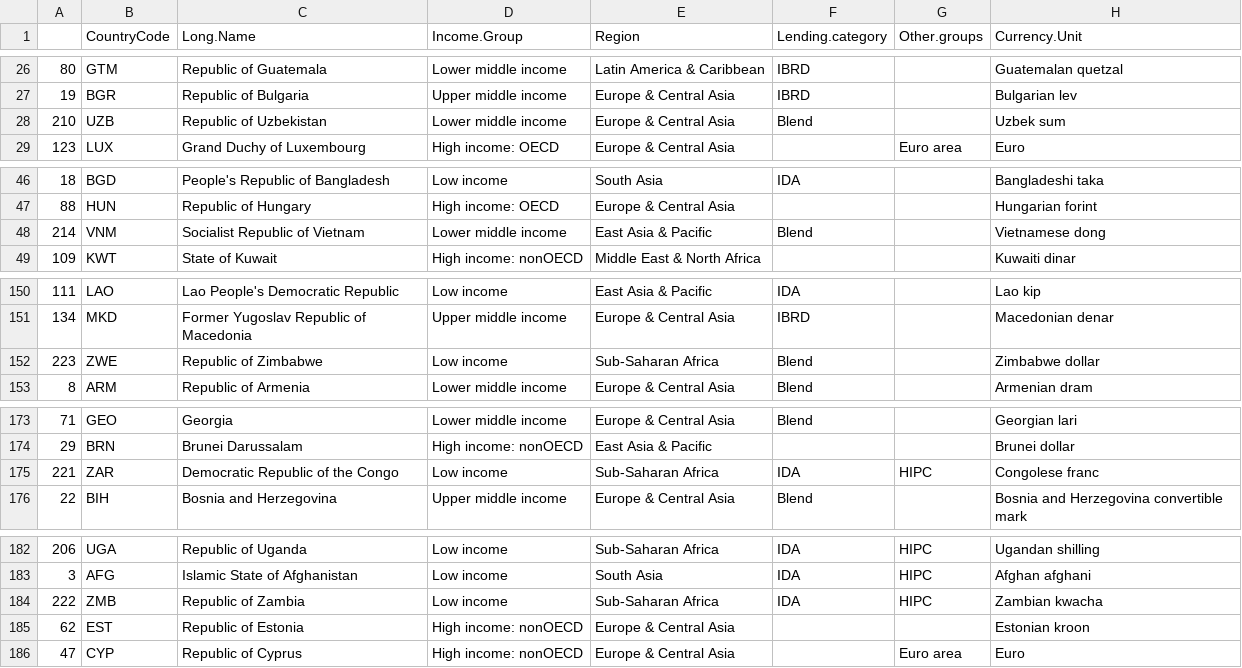
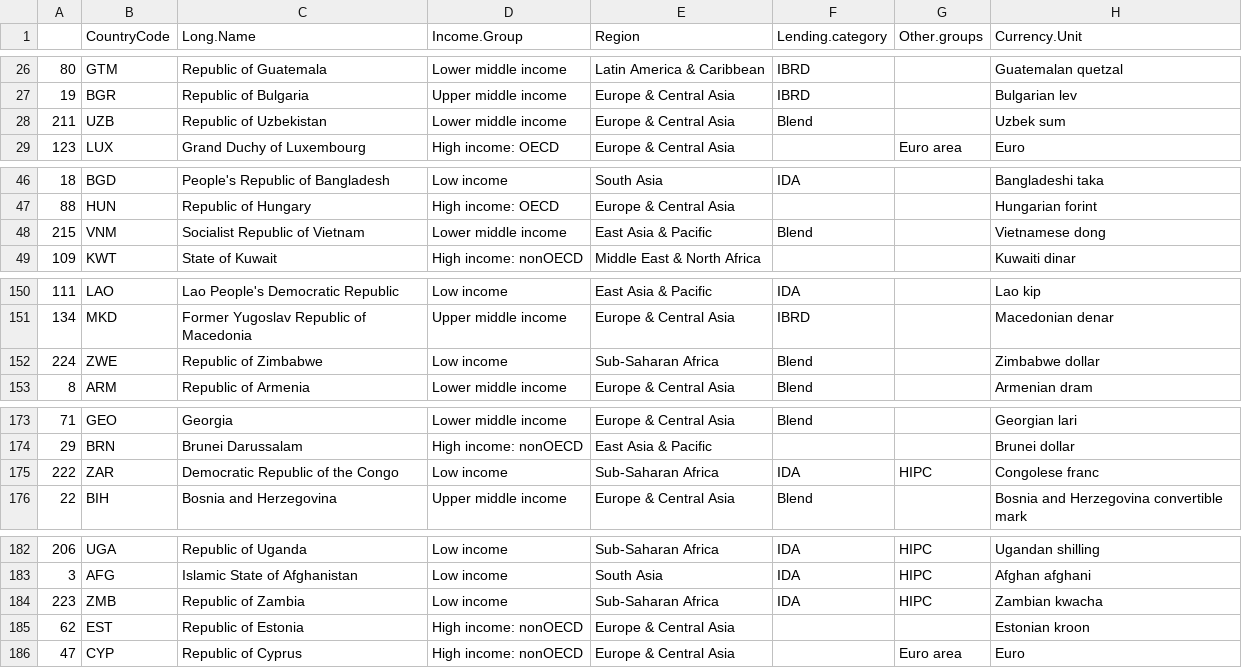
Before and after one commit to agbaca/DDSCase1, a CSV file: sorted.csv, drawn as a sheet; only a part is shown, gaps mark what is left out; the diff covers the shown part only; the diff names each change by its address in the sheet, - before the commit and + after, or states it on an @@ line.

```diff
--- a/sorted.csv
+++ b/sorted.csv
-A28: 210
+A28: 211
-A48: 214
+A48: 215
-A152: 223
+A152: 224
-A175: 221
+A175: 222
-A184: 222
+A184: 223
```
Also changed, not shown: 1 added row and 9 edited cells elsewhere in this file, educgdp.csv, 2 other files.
